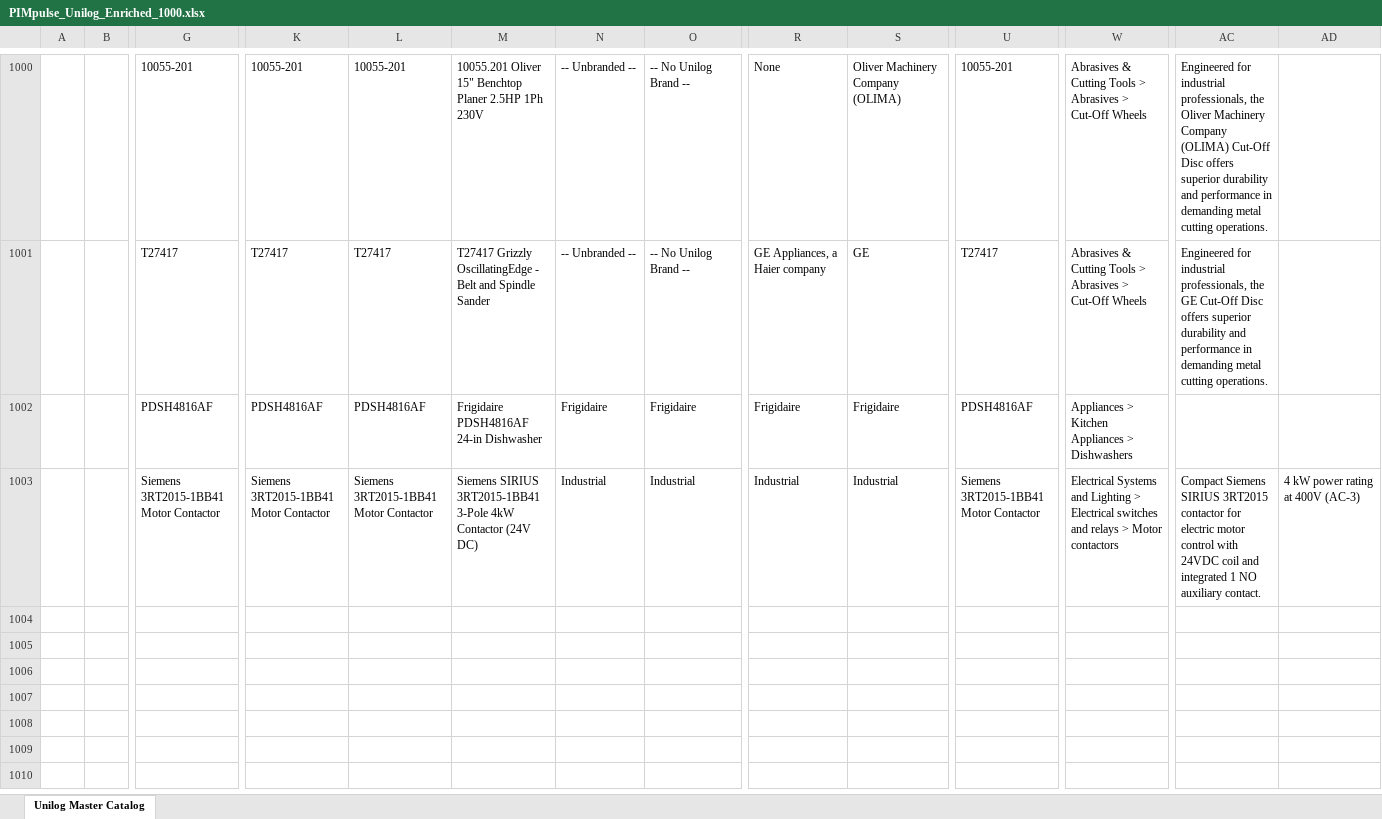
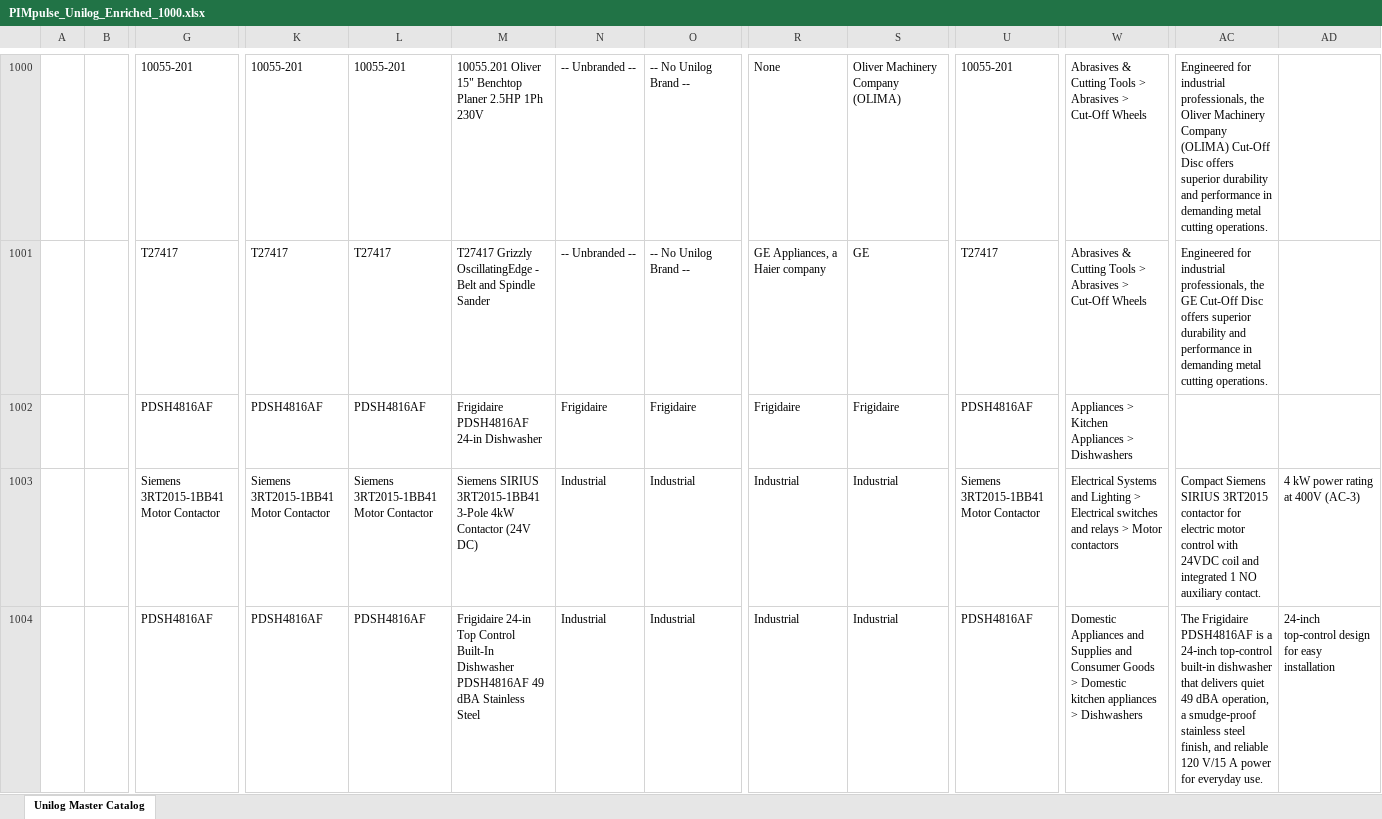
Before and after one commit to Pranjulchaurasiya/PIMpulse-AI, an Excel workbook: PIMpulse_Unilog_Enriched_1000.xlsx, sheet Unilog Master Catalog, drawn as a sheet; only a part is shown, gaps mark what is left out; values as stored, in another font and other column widths than the file's, no borders; rows hold the shown columns only; the diff names each change by its address in the sheet, - before the commit and + after, or states it on an @@ line.

```diff
--- a/PIMpulse_Unilog_Enriched_1000.xlsx (sheet Unilog Master Catalog)
+++ b/PIMpulse_Unilog_Enriched_1000.xlsx (sheet Unilog Master Catalog)
+row 1004:  |  | PDSH4816AF | PDSH4816AF | PDSH4816AF | Frigidaire 24-in Top Control Built-In Dishwasher PDSH4816AF 49 dBA Stainless Steel | Industrial | Industrial | Industrial | Industrial | PDSH4816AF | Domestic Appliances and Supplies and Consumer Goods > Domestic kitchen appliances > Dishwashers | The Frigidaire PDSH4816AF is a 24‑inch top‑control built‑in dishwasher that delivers quiet 49 dBA operation, a smudge‑proof stainless steel finish, and reliable 120 V/15 A power for everyday use. | 24‑inch top‑control design for easy installation
```
Also changed, not shown: 6 other files.
